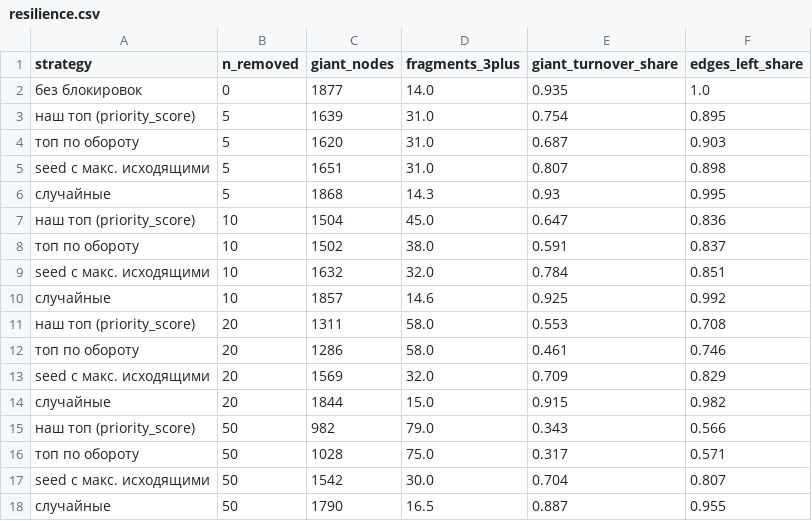
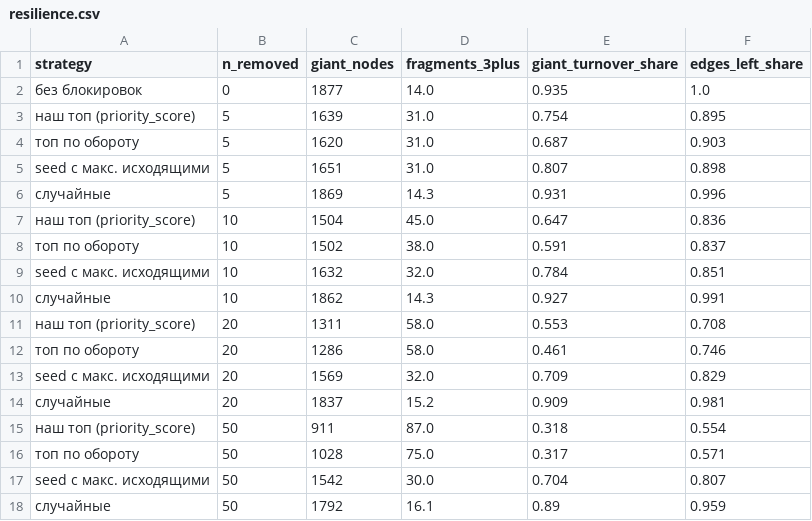
Before and after one commit to BAITC-Hacks/hack-fe950283-ali-solutions, a CSV file: out/resilience.csv, drawn as a sheet.

```diff
--- a/out/resilience.csv
+++ b/out/resilience.csv
@@ -5,3 +5,3 @@ strategy,n_removed,giant_nodes,fragments_3plus,giant_turnover_share,edges_left_s
 seed с макс. исходящими,5,1651,31.0,0.807,0.898
-случайные,5,1868,14.3,0.93,0.995
+случайные,5,1869,14.3,0.931,0.996
 наш топ (priority_score),10,1504,45.0,0.647,0.836
@@ -9,3 +9,3 @@ seed с макс. исходящими,5,1651,31.0,0.807,0.898
 seed с макс. исходящими,10,1632,32.0,0.784,0.851
-случайные,10,1857,14.6,0.925,0.992
+случайные,10,1862,14.3,0.927,0.991
 наш топ (priority_score),20,1311,58.0,0.553,0.708
@@ -13,6 +13,6 @@ seed с макс. исходящими,10,1632,32.0,0.784,0.851
 seed с макс. исходящими,20,1569,32.0,0.709,0.829
-случайные,20,1844,15.0,0.915,0.982
-наш топ (priority_score),50,982,79.0,0.343,0.566
+случайные,20,1837,15.2,0.909,0.981
+наш топ (priority_score),50,911,87.0,0.318,0.554
 топ по обороту,50,1028,75.0,0.317,0.571
 seed с макс. исходящими,50,1542,30.0,0.704,0.807
-случайные,50,1790,16.5,0.887,0.955
+случайные,50,1792,16.1,0.89,0.959
```
Also changed, not shown: out/clusters.csv, 36 other files.
